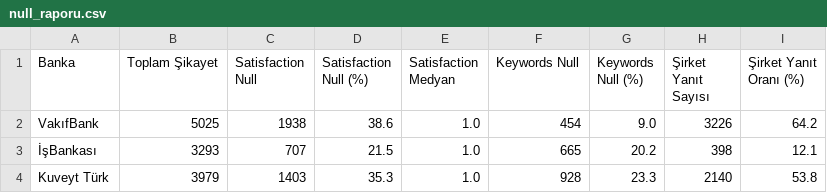
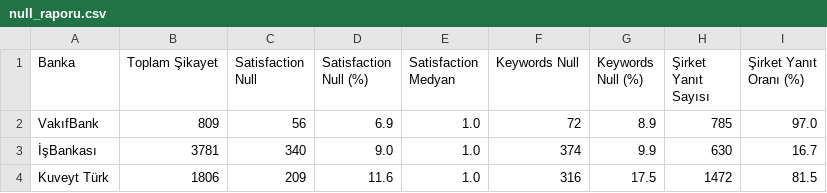
Before and after one commit to BetulAlbayrak1999/Analyzing-Banks-Reviews-Sikayetvar-ML-Text-Mining, a CSV file: data/processed/null_raporu.csv, drawn as a sheet.

```diff
--- a/data/processed/null_raporu.csv
+++ b/data/processed/null_raporu.csv
@@ -1,4 +1,4 @@
 Banka,Toplam Şikayet,Satisfaction Null,Satisfaction Null (%),Satisfaction Medyan,Keywords Null,Keywords Null (%),Şirket Yanıt Sayısı,Şirket Yanıt Oranı (%)
-VakıfBank,5025,1938,38.6,1.0,454,9.0,3226,64.2
-İşBankası,3293,707,21.5,1.0,665,20.2,398,12.1
-Kuveyt Türk,3979,1403,35.3,1.0,928,23.3,2140,53.8
+VakıfBank,809,56,6.9,1.0,72,8.9,785,97.0
+İşBankası,3781,340,9.0,1.0,374,9.9,630,16.7
+Kuveyt Türk,1806,209,11.6,1.0,316,17.5,1472,81.5
```
Also changed, not shown: data/processed/stop_word_etkinlik.csv, results/lda/konu_kelime_tablosu.csv, 43 other files.
